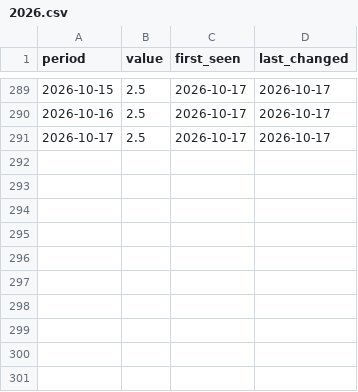
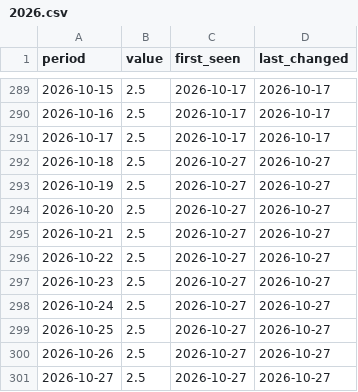
Before and after one commit to NithinMantena/global-macro-dashboard, a CSV file: data/observations/EA.R1/2026.csv, drawn as a sheet; only a part is shown, gaps mark what is left out; the diff names each change by its address in the sheet, - before the commit and + after, or states it on an @@ line.

```diff
--- a/data/observations/EA.R1/2026.csv
+++ b/data/observations/EA.R1/2026.csv
+row 292: 2026-10-18 | 2.5 | 2026-10-27 | 2026-10-27
+row 293: 2026-10-19 | 2.5 | 2026-10-27 | 2026-10-27
+row 294: 2026-10-20 | 2.5 | 2026-10-27 | 2026-10-27
+row 295: 2026-10-21 | 2.5 | 2026-10-27 | 2026-10-27
+row 296: 2026-10-22 | 2.5 | 2026-10-27 | 2026-10-27
+row 297: 2026-10-23 | 2.5 | 2026-10-27 | 2026-10-27
+row 298: 2026-10-24 | 2.5 | 2026-10-27 | 2026-10-27
+row 299: 2026-10-25 | 2.5 | 2026-10-27 | 2026-10-27
+row 300: 2026-10-26 | 2.5 | 2026-10-27 | 2026-10-27
+row 301: 2026-10-27 | 2.5 | 2026-10-27 | 2026-10-27
```
Also changed, not shown: 3 other files.
